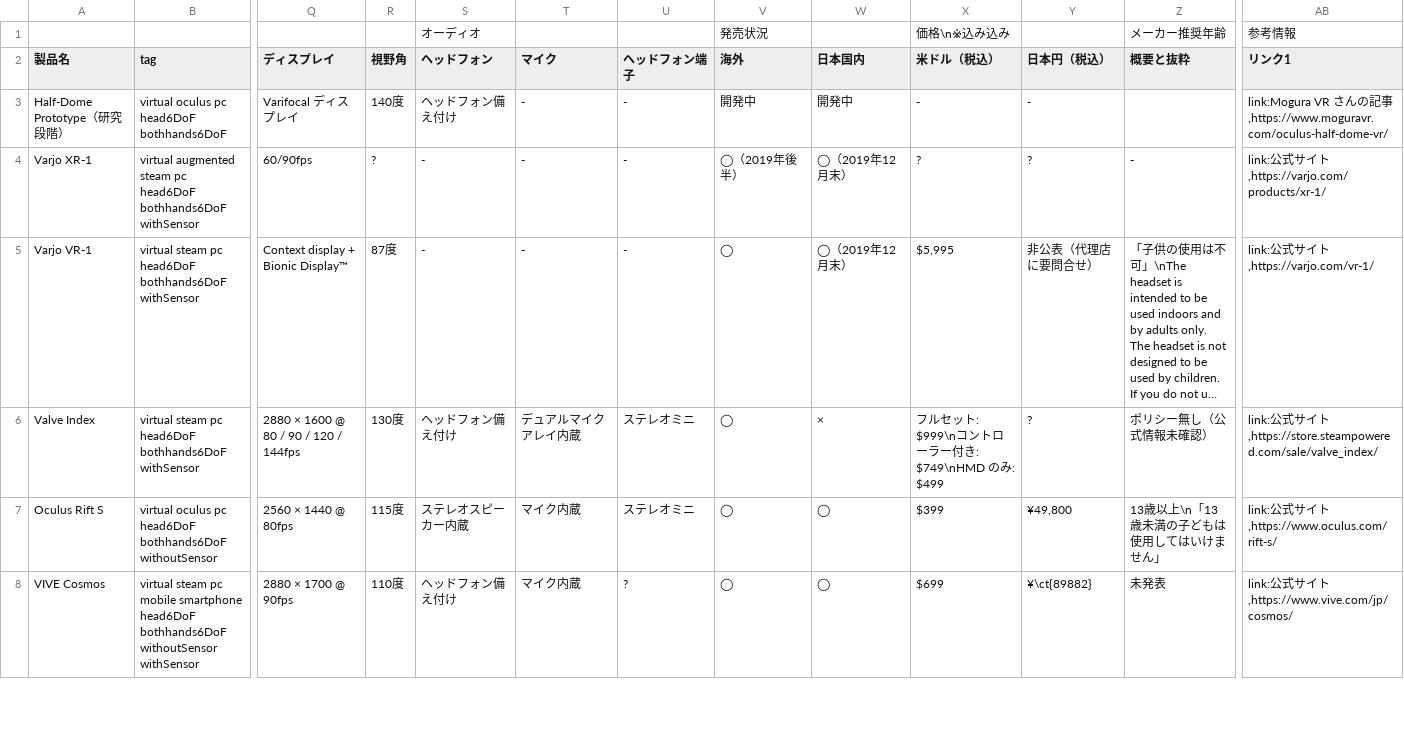
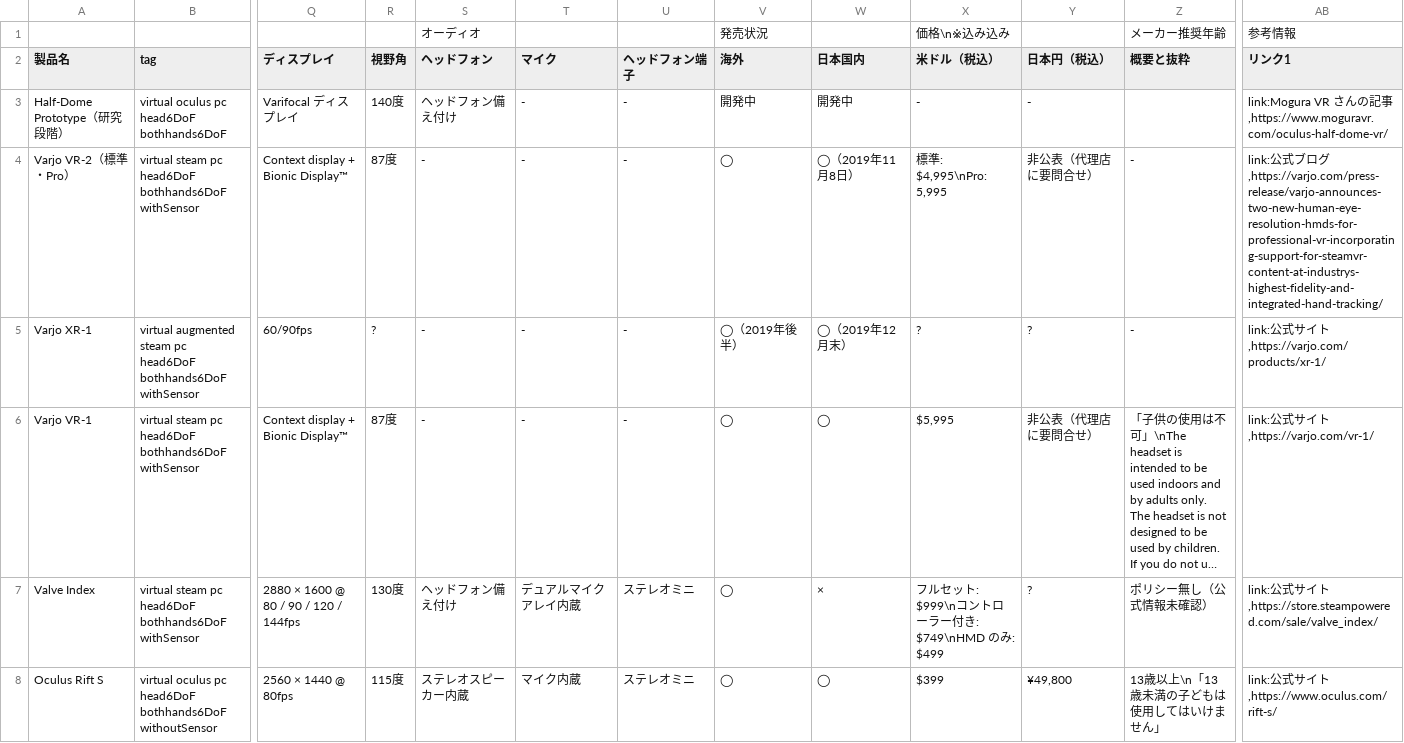
Before and after one commit to yutokun/XR-Headset-Comparison, a TSV file: headset.tsv, drawn as a sheet; only a part is shown, gaps mark what is left out; the shorter side is filled out with more unchanged rows; long unchanged cells end in …; addresses are those after the commit; rows hold the shown columns only; the diff names each change by its address in the sheet, - before the commit and + after, or states it on an @@ line.

Commit message:
Varjo VR-2 を追加

```diff
--- a/headset.tsv
+++ b/headset.tsv
+row 4: Varjo VR-2（標準・Pro） | virtual steam pc head6DoF bothhands6DoF withSensor | Context display + Bionic Display™ | 87度 | - | - | - | ◯ | ◯（2019年11月8日） | 標準: $4,995\nPro: 5,995 | 非公表（代理店に要問合せ） | - | link:公式ブログ,https://varjo.com/press-release/varjo-announces-two-new-human-eye-resolution-hmds-for-professional-vr-incorporating-support-for-steamvr-content-at-industrys-highest-fidelity-and-integrated-hand-tracking/
-W6 (日本国内): ◯（2019年12月末）
+W6 (日本国内): ◯
```
Also changed, not shown: 1 other file.
